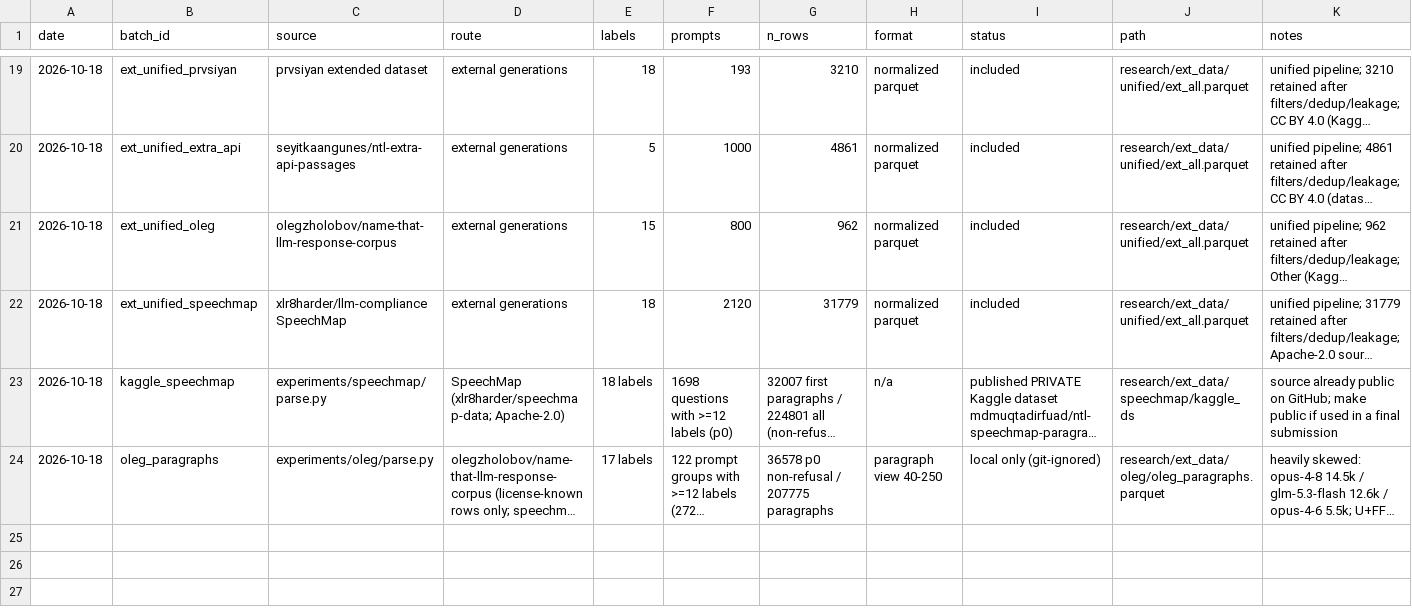
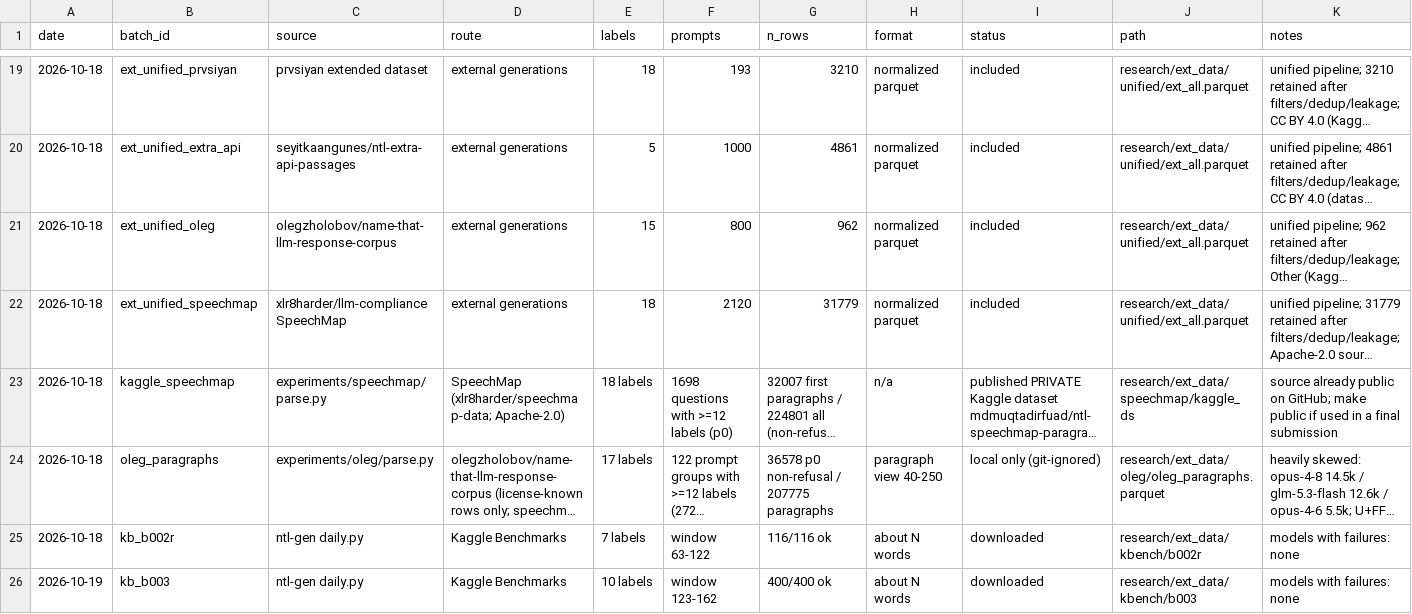
Before and after one commit to md-muqtadir-fuad/name-that-llm, a CSV file: paper/data_log.csv, drawn as a sheet; only a part is shown, gaps mark what is left out; long unchanged cells end in …; rows hold the shown columns only; the diff names each change by its address in the sheet, - before the commit and + after, or states it on an @@ line.

```diff
--- a/paper/data_log.csv
+++ b/paper/data_log.csv
+row 25: 2026-10-18 | kb_b002r | ntl-gen daily.py | Kaggle Benchmarks | 7 labels | window 63-122 | 116/116 ok | about N words | downloaded | research/ext_data/kbench/b002r | models with failures: none
+row 26: 2026-10-19 | kb_b003 | ntl-gen daily.py | Kaggle Benchmarks | 10 labels | window 123-162 | 400/400 ok | about N words | downloaded | research/ext_data/kbench/b003 | models with failures: none
```
Also changed, not shown: 2 other files.
